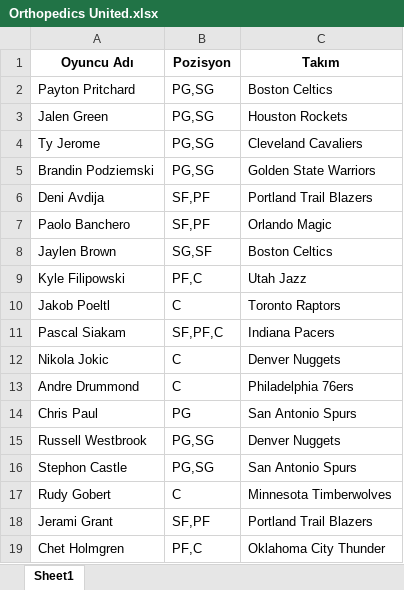
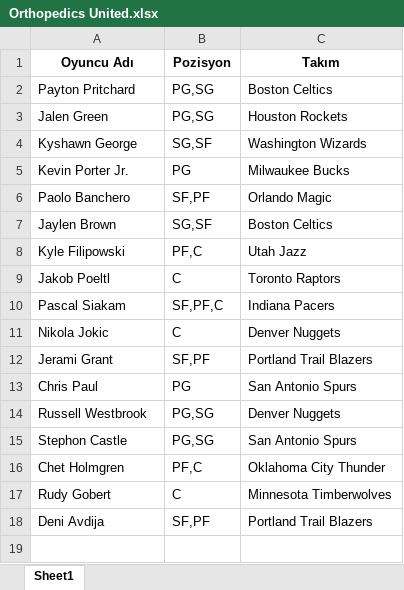
Before and after one commit to ikucukkaya/TradeMachine, an Excel workbook: yahoo/Orthopedics United.xlsx, sheet Sheet1, drawn as a sheet; values as stored, in another font and other column widths than the file's, no borders; removed rows and columns are numbered as before the commit, all else as after; the diff names each change by its address in the sheet, - before the commit and + after, or states it on an @@ line.

```diff
--- a/yahoo/Orthopedics United.xlsx (sheet Sheet1)
+++ b/yahoo/Orthopedics United.xlsx (sheet Sheet1)
-row 4: Ty Jerome | PG,SG | Cleveland Cavaliers
-row 5: Brandin Podziemski | PG,SG | Golden State Warriors
+row 4: Kyshawn George | SG,SF | Washington Wizards
+row 5: Kevin Porter Jr. | PG | Milwaukee Bucks
-row 13: Andre Drummond | C | Philadelphia 76ers
@@ row 18 moved to row 12: Jerami Grant @@
@@ row 19 moved to row 16: Chet Holmgren @@
@@ row 6 moved to row 18: Deni Avdija @@
```
Also changed, not shown: yahoo/LOS Galacticos.xlsx, yahoo/NSY.xlsx, 5 other files.
